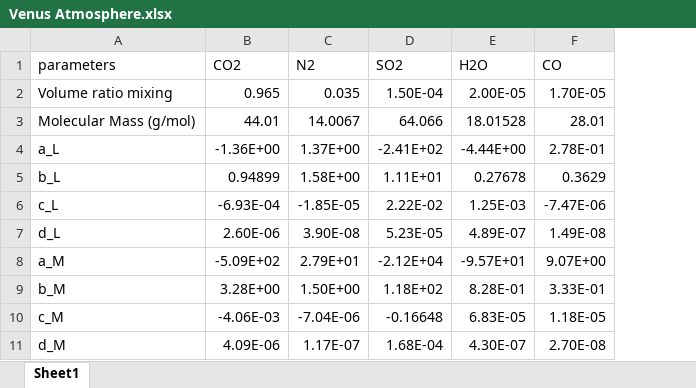
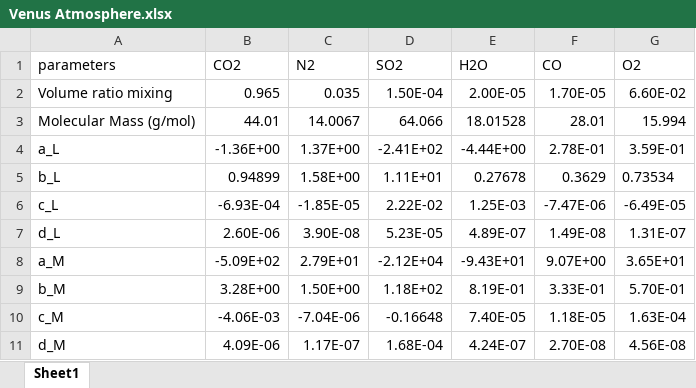
Before and after one commit to ka-til/physhack2020, an Excel workbook: Venus Atmosphere.xlsx, sheet Sheet1, drawn as a sheet; values as stored, in another font and other column widths than the file's, no borders; the diff names each change by its address in the sheet, - before the commit and + after, or states it on an @@ line.

```diff
--- a/Venus Atmosphere.xlsx (sheet Sheet1)
+++ b/Venus Atmosphere.xlsx (sheet Sheet1)
+column G (O2), rows 2-11: 6.60E-02 | 15.994 | 3.59E-01 | 0.73534 | -6.49E-05 | 1.31E-07 | 3.65E+01 | 5.70E-01 | 1.63E-04 | 4.56E-08
-E8 (H2O): -9.57E+01
+E8 (H2O): -9.43E+01
-E9 (H2O): 8.28E-01
+E9 (H2O): 8.19E-01
-E10 (H2O): 6.83E-05
+E10 (H2O): 7.40E-05
-E11 (H2O): 4.30E-07
+E11 (H2O): 4.24E-07
```
Also changed, not shown: 17 other files.
